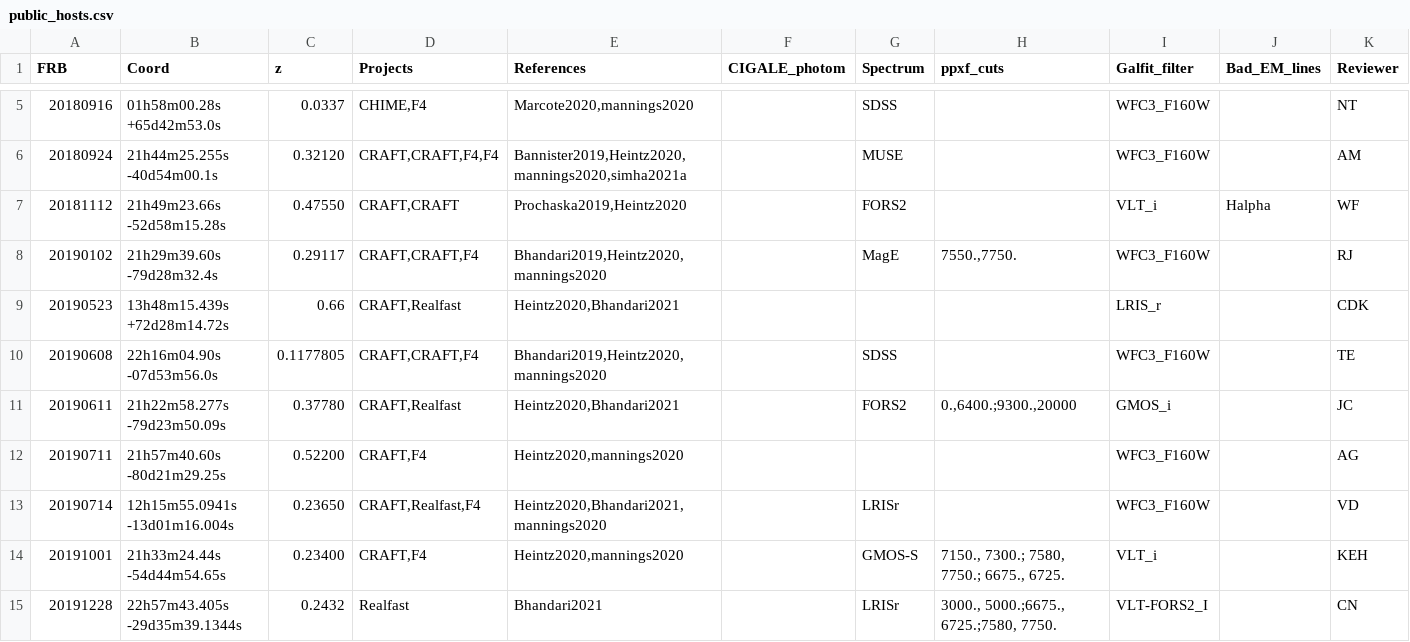
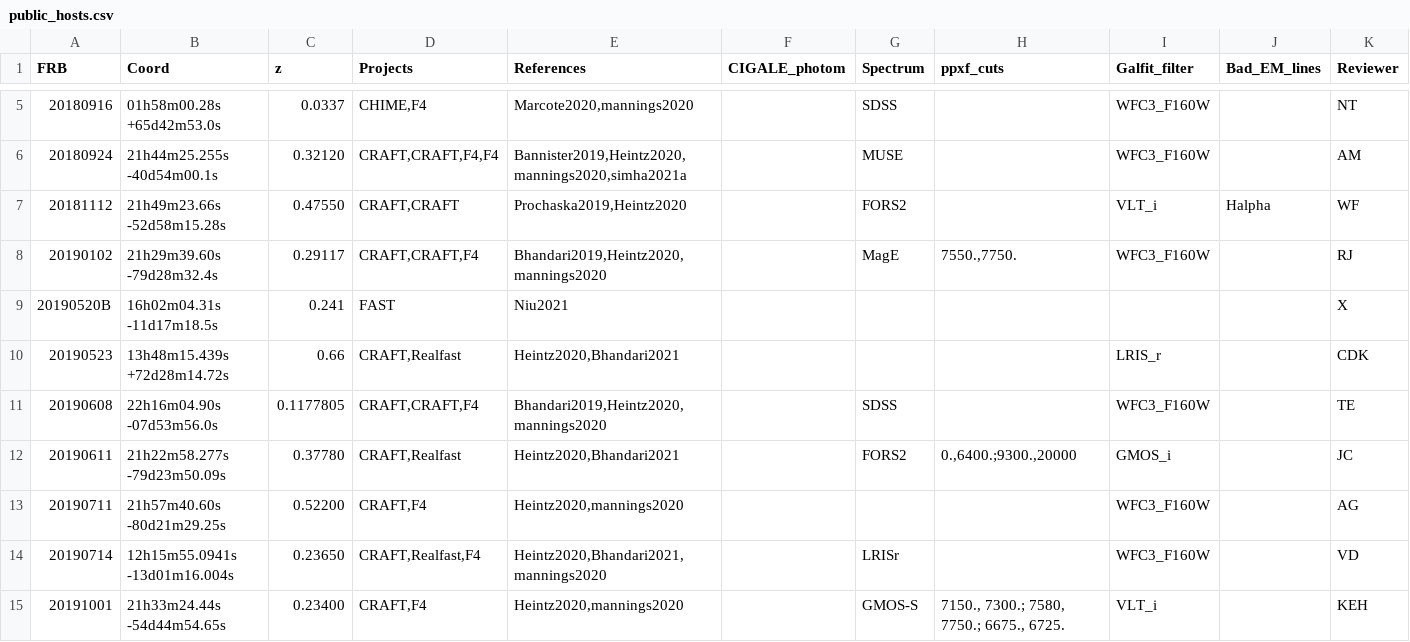
Before and after one commit to FRBs/FRB, a CSV file: frb/data/Galaxies/public_hosts.csv, drawn as a sheet; only a part is shown, gaps mark what is left out; the shorter side is filled out with more unchanged rows; rows hold the shown columns only; the diff names each change by its address in the sheet, - before the commit and + after, or states it on an @@ line.

```diff
--- a/frb/data/Galaxies/public_hosts.csv
+++ b/frb/data/Galaxies/public_hosts.csv
+row 9: 20190520B | 16h02m04.31s -11d17m18.5s | 0.241 | FAST | Niu2021 |  |  |  |  |  | X
```
Also changed, not shown: frb/data/FRBs/FRBs_base.csv, frb/data/Galaxies/Literature/all_refs.csv, 7 other files.
